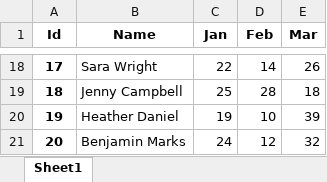
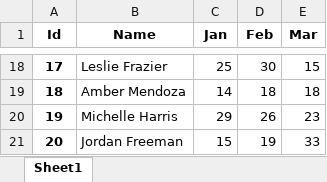
Before and after one commit to yangyang0126/PythonOA, an Excel workbook: MakeWorkReport/Part2.xlsx, sheet Sheet1, drawn as a sheet; only a part is shown, gaps mark what is left out; values as stored, in another font and other column widths than the file's, no borders; the diff covers the shown part only; the diff names each change by its address in the sheet, - before the commit and + after, or states it on an @@ line.

```diff
--- a/MakeWorkReport/Part2.xlsx (sheet Sheet1)
+++ b/MakeWorkReport/Part2.xlsx (sheet Sheet1)
-B18 (Name): Sara Wright
+B18 (Name): Leslie Frazier
-C18 (Jan): 22
+C18 (Jan): 25
-D18 (Feb): 14
+D18 (Feb): 30
-E18 (Mar): 26
+E18 (Mar): 15
-B19 (Name): Jenny Campbell
+B19 (Name): Amber Mendoza
-C19 (Jan): 25
+C19 (Jan): 14
-D19 (Feb): 28
+D19 (Feb): 18
-B20 (Name): Heather Daniel
+B20 (Name): Michelle Harris
-C20 (Jan): 19
+C20 (Jan): 29
-D20 (Feb): 10
+D20 (Feb): 26
-E20 (Mar): 39
+E20 (Mar): 23
-B21 (Name): Benjamin Marks
+B21 (Name): Jordan Freeman
-C21 (Jan): 24
+C21 (Jan): 15
-D21 (Feb): 12
+D21 (Feb): 19
-E21 (Mar): 32
+E21 (Mar): 33
```
Also changed, not shown: 63 edited cells elsewhere in this sheet, 5 other files.
